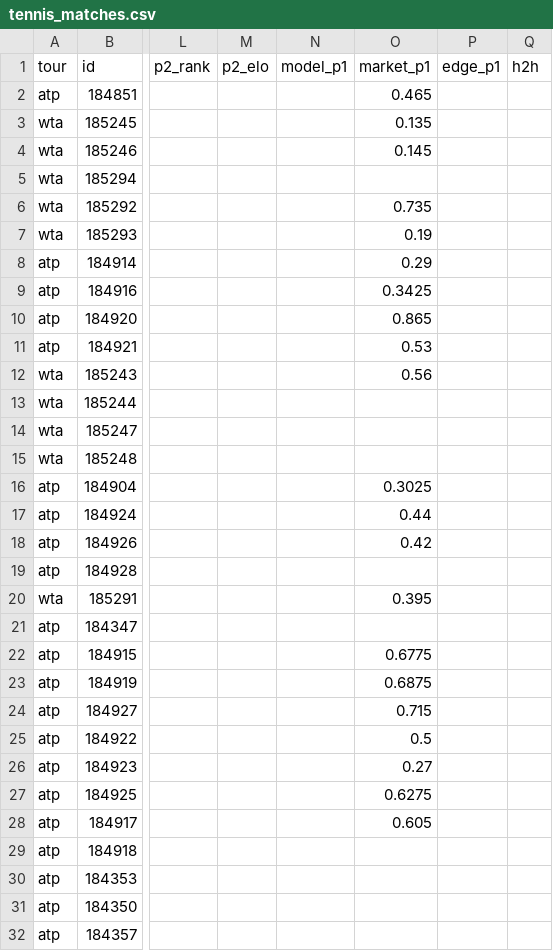
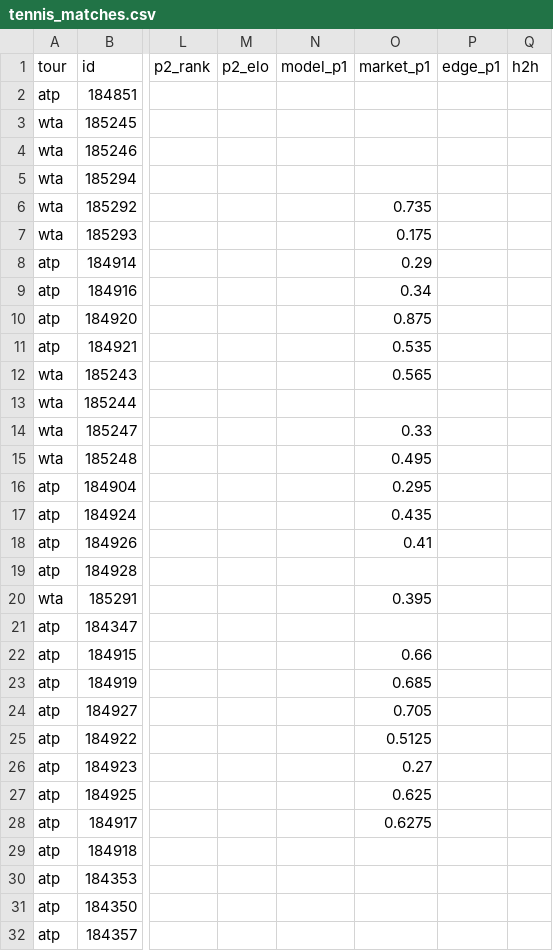
Before and after one commit to 3GO-47/rainman, a CSV file: data/processed/tennis_matches.csv, drawn as a sheet; only a part is shown, gaps mark what is left out; the diff covers the shown part only; the diff names each change by its address in the sheet, - before the commit and + after, or states it on an @@ line.

```diff
--- a/data/processed/tennis_matches.csv
+++ b/data/processed/tennis_matches.csv
-O2 (market_p1): 0.465
+O2 (market_p1): (empty)
-O3 (market_p1): 0.135
+O3 (market_p1): (empty)
-O4 (market_p1): 0.145
+O4 (market_p1): (empty)
-O7 (market_p1): 0.19
+O7 (market_p1): 0.175
-O9 (market_p1): 0.3425
+O9 (market_p1): 0.34
-O10 (market_p1): 0.865
+O10 (market_p1): 0.875
-O11 (market_p1): 0.53
+O11 (market_p1): 0.535
-O12 (market_p1): 0.56
+O12 (market_p1): 0.565
-O14 (market_p1): (empty)
+O14 (market_p1): 0.33
-O15 (market_p1): (empty)
+O15 (market_p1): 0.495
-O16 (market_p1): 0.3025
+O16 (market_p1): 0.295
-O17 (market_p1): 0.44
+O17 (market_p1): 0.435
-O18 (market_p1): 0.42
+O18 (market_p1): 0.41
-O22 (market_p1): 0.6775
+O22 (market_p1): 0.66
-O23 (market_p1): 0.6875
+O23 (market_p1): 0.685
-O24 (market_p1): 0.715
+O24 (market_p1): 0.705
-O25 (market_p1): 0.5
+O25 (market_p1): 0.5125
-O27 (market_p1): 0.6275
+O27 (market_p1): 0.625
-O28 (market_p1): 0.605
+O28 (market_p1): 0.6275
```
Also changed, not shown: 11 edited cells elsewhere in this file, data/raw/markets/oddsapi_current.csv, data/raw/odds_api/props_current.csv, 14 other files.
